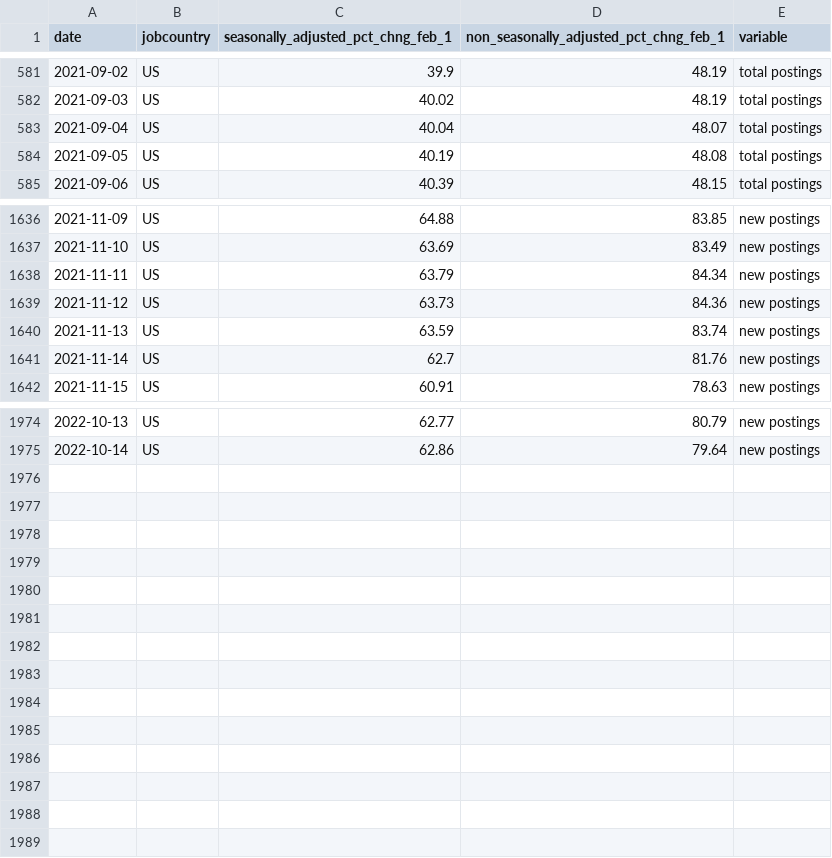
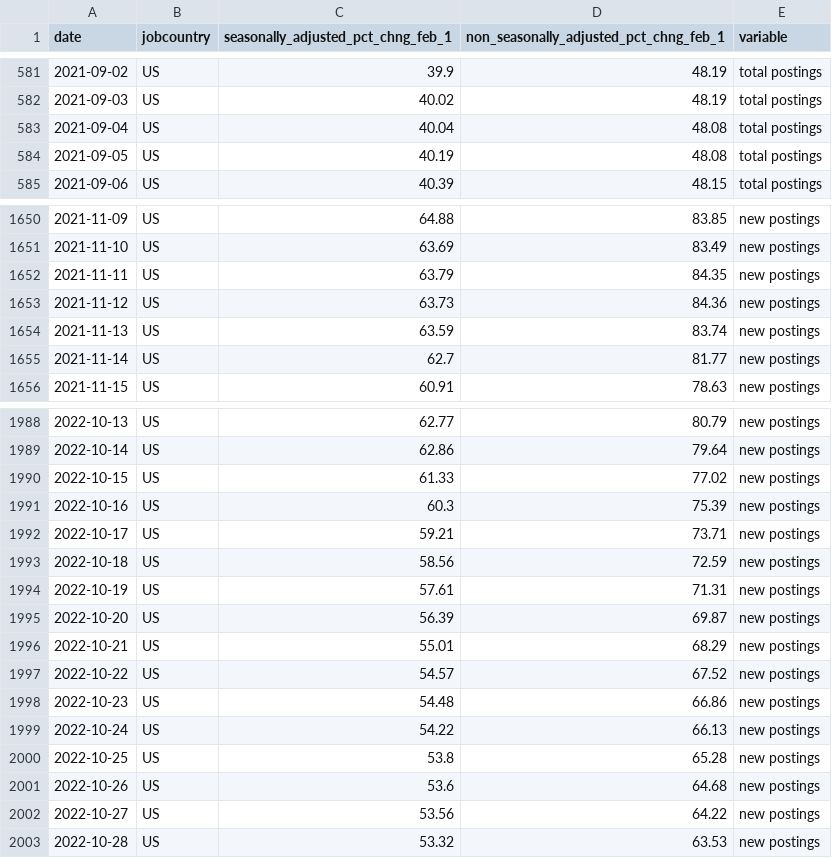
Before and after one commit to hiring-lab/job_postings_tracker, a CSV file: US/aggregate_job_postings_US.csv, drawn as a sheet; only a part is shown, gaps mark what is left out; the diff covers the shown part only.

```diff
--- a/US/aggregate_job_postings_US.csv
+++ b/US/aggregate_job_postings_US.csv
@@ -582,3 +582,3 @@ date,jobcountry,seasonally_adjusted_pct_chng_feb_1,non_seasonally_adjusted_pct_c
 2021-09-03,US,40.02,48.19,total postings
-2021-09-04,US,40.04,48.07,total postings
+2021-09-04,US,40.04,48.08,total postings
 2021-09-05,US,40.19,48.08,total postings
@@ -1637,6 +1651,6 @@ date,jobcountry,seasonally_adjusted_pct_chng_feb_1,non_seasonally_adjusted_pct_c
 2021-11-10,US,63.69,83.49,new postings
-2021-11-11,US,63.79,84.34,new postings
+2021-11-11,US,63.79,84.35,new postings
 2021-11-12,US,63.73,84.36,new postings
 2021-11-13,US,63.59,83.74,new postings
-2021-11-14,US,62.7,81.76,new postings
+2021-11-14,US,62.7,81.77,new postings
 2021-11-15,US,60.91,78.63,new postings
@@ -1975 +1989,15 @@ date,jobcountry,seasonally_adjusted_pct_chng_feb_1,non_seasonally_adjusted_pct_c
 2022-10-14,US,62.86,79.64,new postings
+2022-10-15,US,61.33,77.02,new postings
+2022-10-16,US,60.3,75.39,new postings
+2022-10-17,US,59.21,73.71,new postings
+2022-10-18,US,58.56,72.59,new postings
+2022-10-19,US,57.61,71.31,new postings
+2022-10-20,US,56.39,69.87,new postings
+2022-10-21,US,55.01,68.29,new postings
+2022-10-22,US,54.57,67.52,new postings
+2022-10-23,US,54.48,66.86,new postings
+2022-10-24,US,54.22,66.13,new postings
+2022-10-25,US,53.8,65.28,new postings
+2022-10-26,US,53.6,64.68,new postings
+2022-10-27,US,53.56,64.22,new postings
+2022-10-28,US,53.32,63.53,new postings
```
Also changed, not shown: 14 added rows and 28 edited cells elsewhere in this file, AU/aggregate_job_postings_AU.csv, CA/aggregate_job_postings_CA.csv, 14 other files.
